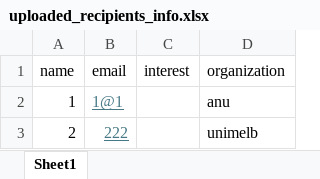
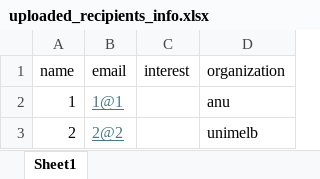
Before and after one commit to Chenwei-Niu/John-Eccles-Institute-Project, an Excel workbook: static/recipient_list/uploaded_recipients_info.xlsx, sheet Sheet1, drawn as a sheet; values as stored, in another font and other column widths than the file's, no borders; the diff names each change by its address in the sheet, - before the commit and + after, or states it on an @@ line.

```diff
--- a/static/recipient_list/uploaded_recipients_info.xlsx (sheet Sheet1)
+++ b/static/recipient_list/uploaded_recipients_info.xlsx (sheet Sheet1)
-B3 (email): 222
+B3 (email): 2@2
```
Also changed, not shown: 1 other file.
